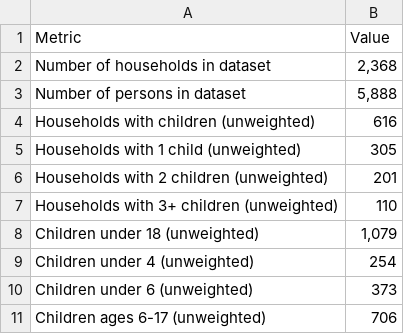
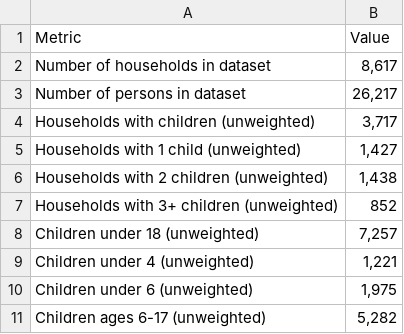
Before and after one commit to PolicyEngine/analysis-notebooks, a CSV file: ri_dataset_summary_unweighted.csv, drawn as a sheet.

Commit message:
Rhode Island dataset exploration Fixes #87

```diff
--- a/ri_dataset_summary_unweighted.csv
+++ b/ri_dataset_summary_unweighted.csv
@@ -1,11 +1,11 @@
 Metric,Value
-Number of households in dataset,"2,368"
-Number of persons in dataset,"5,888"
-Households with children (unweighted),616
-Households with 1 child (unweighted),305
-Households with 2 children (unweighted),201
-Households with 3+ children (unweighted),110
-Children under 18 (unweighted),"1,079"
-Children under 4 (unweighted),254
-Children under 6 (unweighted),373
-Children ages 6-17 (unweighted),706
+Number of households in dataset,"8,617"
+Number of persons in dataset,"26,217"
+Households with children (unweighted),"3,717"
+Households with 1 child (unweighted),"1,427"
+Households with 2 children (unweighted),"1,438"
+Households with 3+ children (unweighted),852
+Children under 18 (unweighted),"7,257"
+Children under 4 (unweighted),"1,221"
+Children under 6 (unweighted),"1,975"
+Children ages 6-17 (unweighted),"5,282"
```
Also changed, not shown: ri_dataset_summary_weighted.csv, 1 other file.
